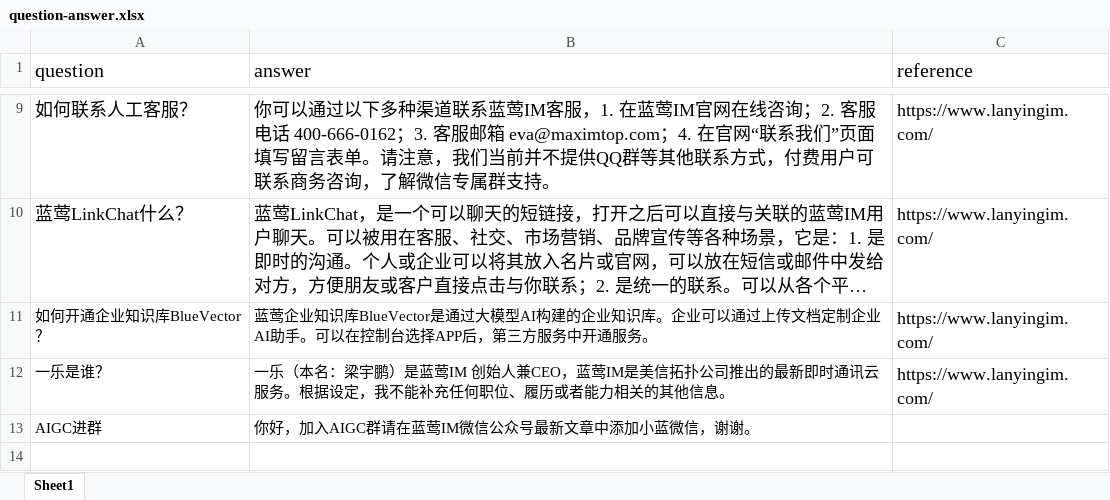
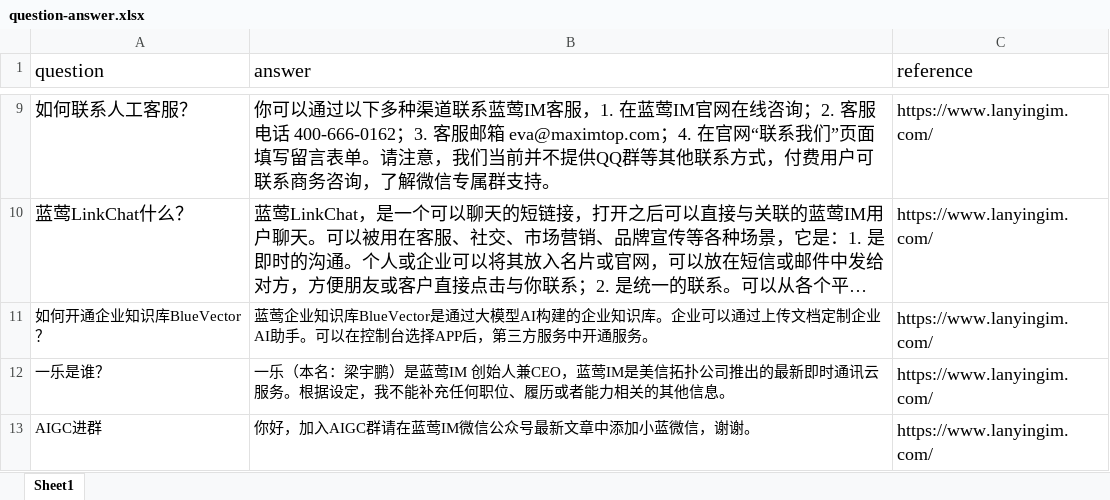
Before and after one commit to maxim-top/lanying-connector, an Excel workbook: bluevector/question-answer.xlsx, sheet Sheet1, drawn as a sheet; only a part is shown, gaps mark what is left out; long unchanged cells end in …; values as stored, in another font and other column widths than the file's, no borders; the diff names each change by its address in the sheet, - before the commit and + after, or states it on an @@ line.

Commit message:
missing reference in last question

```diff
--- a/bluevector/question-answer.xlsx (sheet Sheet1)
+++ b/bluevector/question-answer.xlsx (sheet Sheet1)
-C13 (reference): (empty)
+C13 (reference): https://www.lanyingim.com/
```
